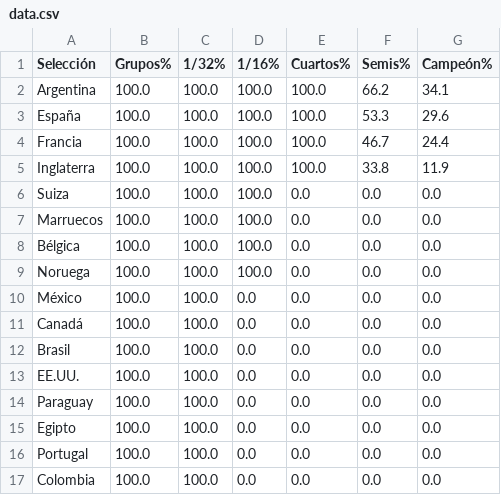
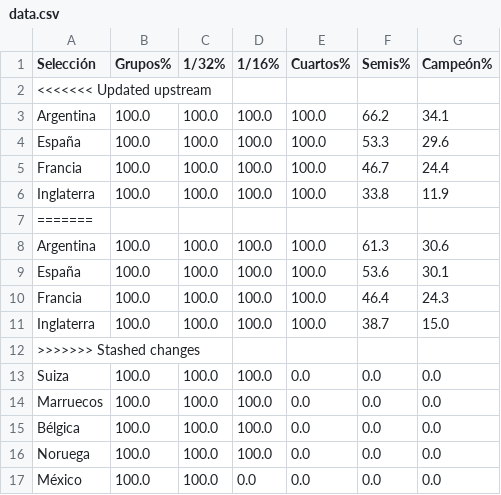
Before and after one commit to mikedataspain/mundial-elo, a CSV file: data.csv, drawn as a sheet; only a part is shown; the shorter side is filled out with more unchanged rows; the diff names each change by its address in the sheet, - before the commit and + after, or states it on an @@ line.

```diff
--- a/data.csv
+++ b/data.csv
+row 2: <<<<<<< Updated upstream
+row 7: =======
+row 8: Argentina | 100.0 | 100.0 | 100.0 | 100.0 | 61.3 | 30.6
+row 9: España | 100.0 | 100.0 | 100.0 | 100.0 | 53.6 | 30.1
+row 10: Francia | 100.0 | 100.0 | 100.0 | 100.0 | 46.4 | 24.3
+row 11: Inglaterra | 100.0 | 100.0 | 100.0 | 100.0 | 38.7 | 15.0
+row 12: >>>>>>> Stashed changes
```
Also changed, not shown: 1 other file.
